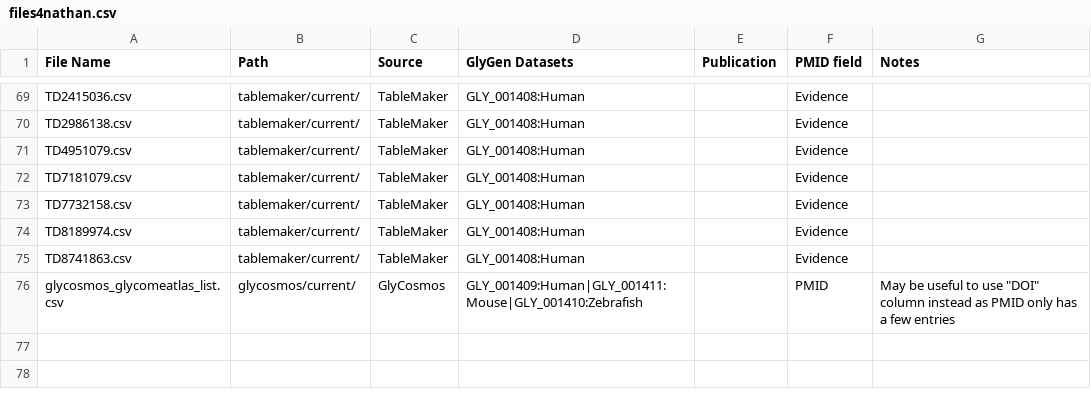
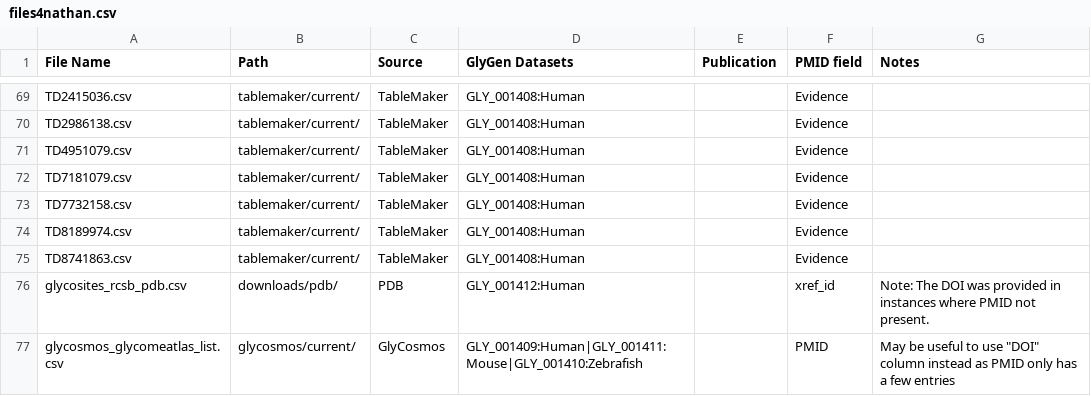
Before and after one commit to glygener/glygen-glycan-pipeline, a CSV file: files4nathan.csv, drawn as a sheet; only a part is shown, gaps mark what is left out.

Commit message:
updated 2.9 datasets

```diff
--- a/files4nathan.csv
+++ b/files4nathan.csv
@@ -75,2 +75,3 @@ TD8189974.csv,tablemaker/current/,TableMaker,GLY_001408:Human,,Evidence,
 TD8741863.csv,tablemaker/current/,TableMaker,GLY_001408:Human,,Evidence,
+glycosites_rcsb_pdb.csv,downloads/pdb/,PDB,GLY_001412:Human,,xref_id,Note: The DOI was provided in instances where PMID not present.
 glycosmos_glycomeatlas_list.csv,glycosmos/current/,GlyCosmos,GLY_001409:Human|GLY_001411:Mouse|GLY_001410:Zebrafish,,PMID,"May be useful to use ""DOI"" column instead as PMID only has a few entries"
```
Also changed, not shown: 1 other file.
